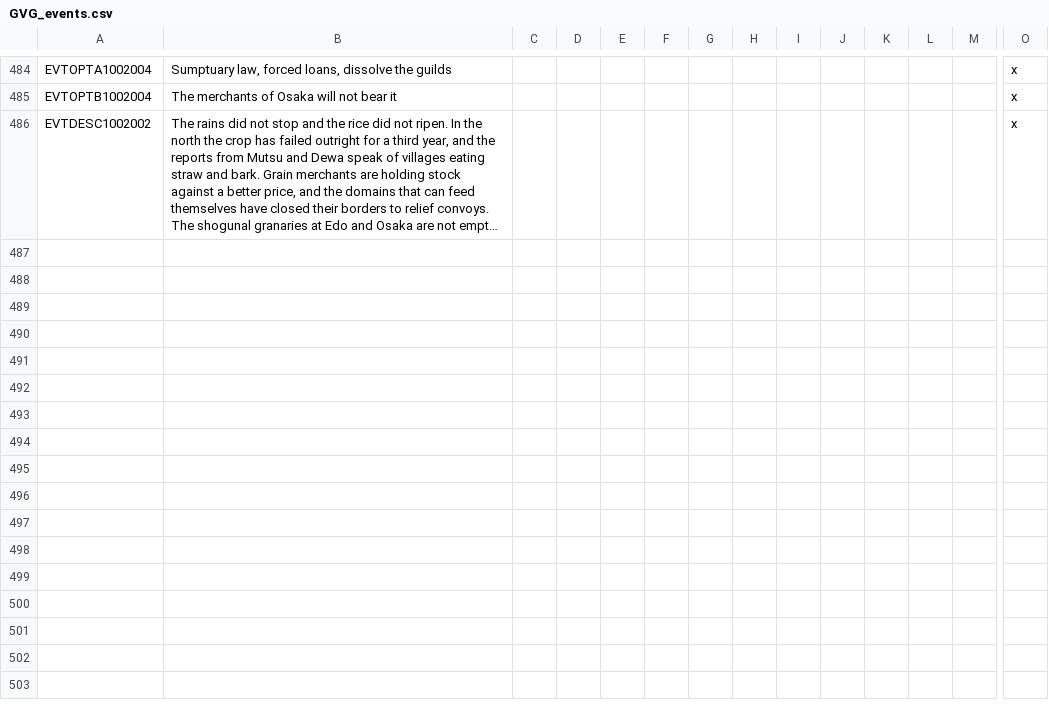
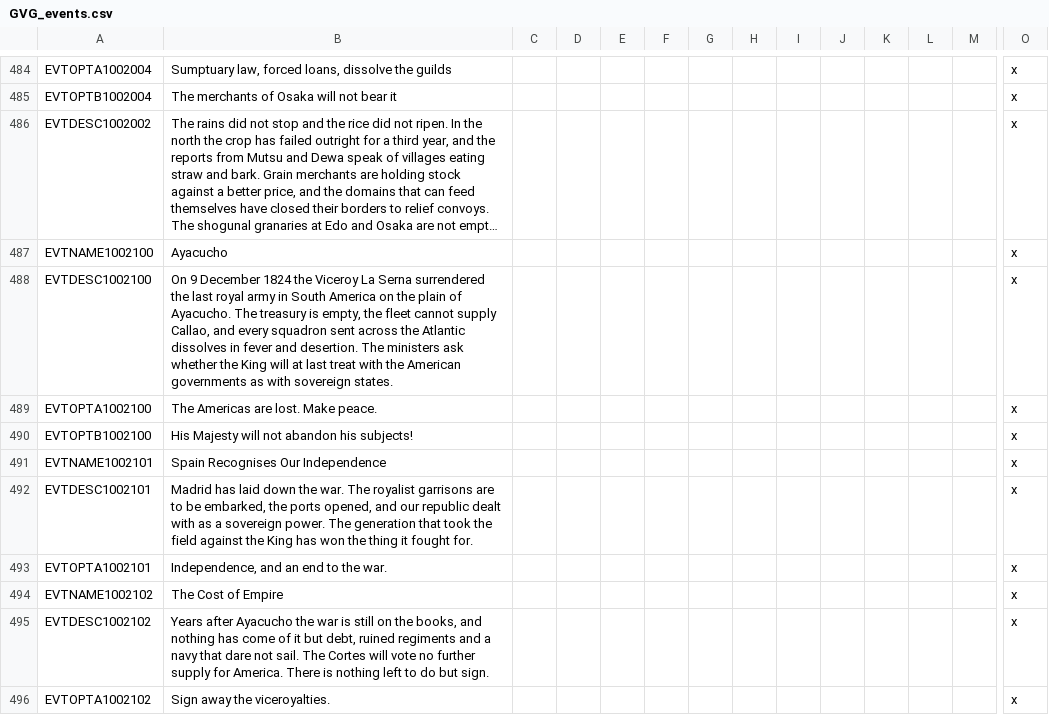
Before and after one commit to gnometa/concert-of-europe, a CSV file: CoE_RoI_R/localisation/GVG_events.csv, drawn as a sheet; only a part is shown, gaps mark what is left out; long unchanged cells end in …; rows hold the shown columns only; the diff names each change by its address in the sheet, - before the commit and + after, or states it on an @@ line.

```diff
--- a/CoE_RoI_R/localisation/GVG_events.csv
+++ b/CoE_RoI_R/localisation/GVG_events.csv
+row 487: EVTNAME1002100 | Ayacucho |  |  |  |  |  |  |  |  |  |  |  | x
+row 488: EVTDESC1002100 | On 9 December 1824 the Viceroy La Serna surrendered the last royal army in South America on the plain of Ayacucho. The treasury is empty, the fleet cannot supply Callao, and every squadron sent across the Atlantic dissolves in fever and desertion. The ministers ask whether the King will at last treat with the American governments as with sovereign states. |  |  |  |  |  |  |  |  |  |  |  | x
+row 489: EVTOPTA1002100 | The Americas are lost. Make peace. |  |  |  |  |  |  |  |  |  |  |  | x
+row 490: EVTOPTB1002100 | His Majesty will not abandon his subjects! |  |  |  |  |  |  |  |  |  |  |  | x
+row 491: EVTNAME1002101 | Spain Recognises Our Independence |  |  |  |  |  |  |  |  |  |  |  | x
+row 492: EVTDESC1002101 | Madrid has laid down the war. The royalist garrisons are to be embarked, the ports opened, and our republic dealt with as a sovereign power. The generation that took the field against the King has won the thing it fought for. |  |  |  |  |  |  |  |  |  |  |  | x
+row 493: EVTOPTA1002101 | Independence, and an end to the war. |  |  |  |  |  |  |  |  |  |  |  | x
+row 494: EVTNAME1002102 | The Cost of Empire |  |  |  |  |  |  |  |  |  |  |  | x
+row 495: EVTDESC1002102 | Years after Ayacucho the war is still on the books, and nothing has come of it but debt, ruined regiments and a navy that dare not sail. The Cortes will vote no further supply for America. There is nothing left to do but sign. |  |  |  |  |  |  |  |  |  |  |  | x
+row 496: EVTOPTA1002102 | Sign away the viceroyalties. |  |  |  |  |  |  |  |  |  |  |  | x
```
Also changed, not shown: 3 other files.
